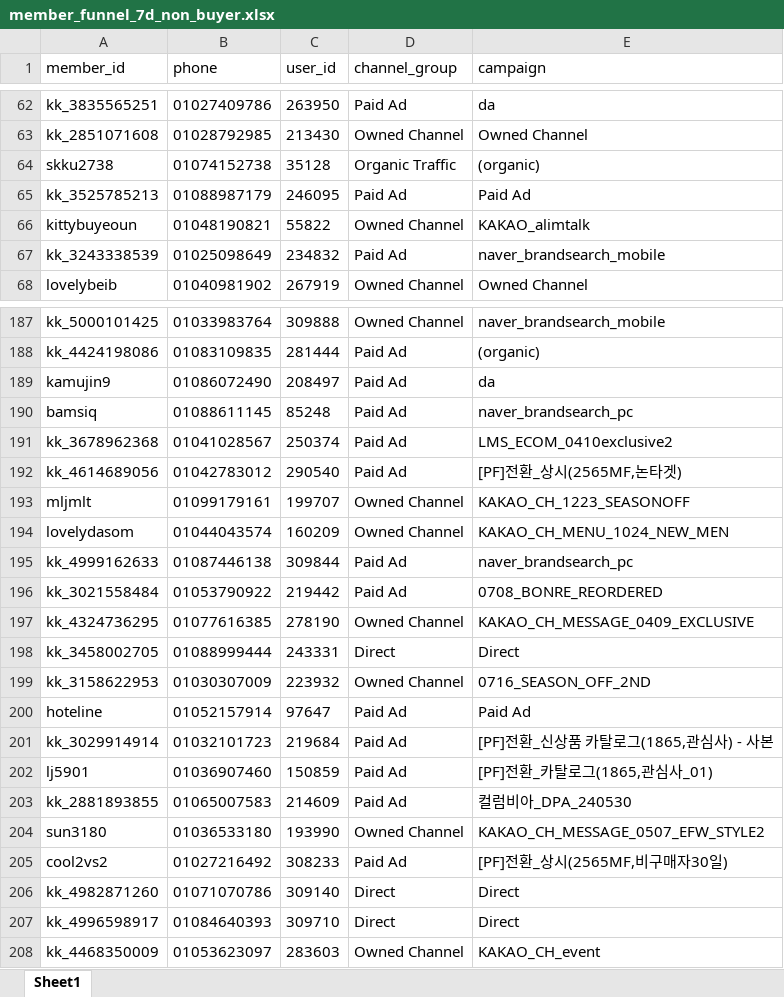
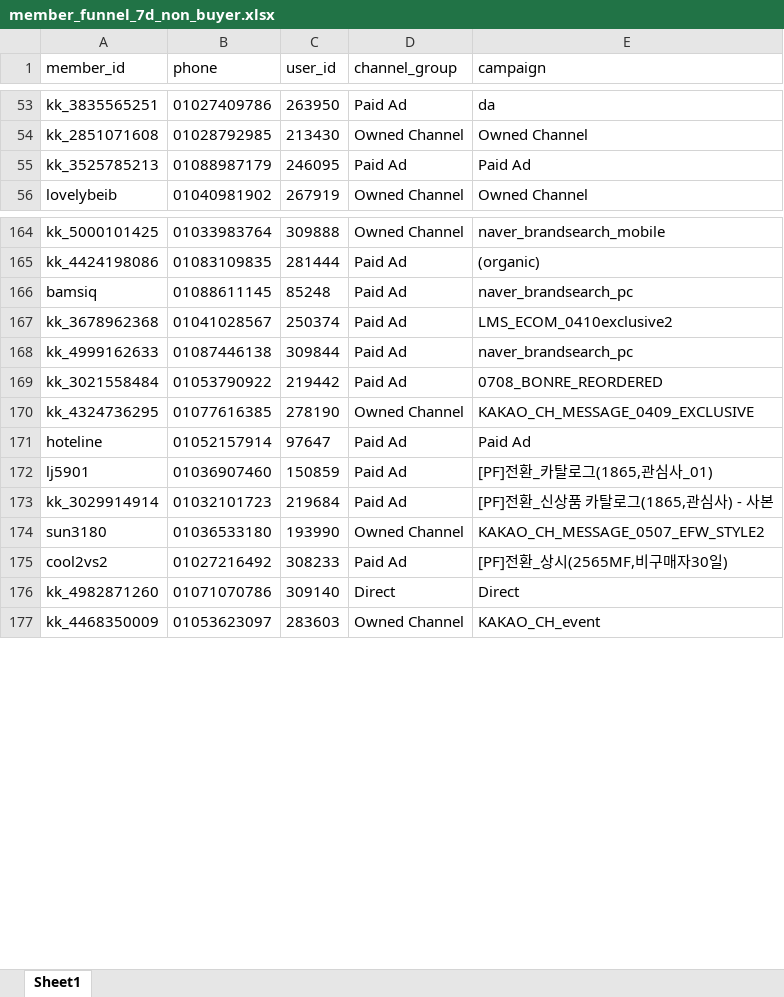
Before and after one commit to koreacolumbia-dotcom/E-comm-marketing-hub, an Excel workbook: reports/member_funnel/downloads/member_funnel_7d_non_buyer.xlsx, sheet Sheet1, drawn as a sheet; only a part is shown, gaps mark what is left out; values as stored, in another font and other column widths than the file's, no borders; removed rows and columns are numbered as before the commit, all else as after; the diff covers the shown part only; the diff names each change by its address in the sheet, - before the commit and + after, or states it on an @@ line.

```diff
--- a/reports/member_funnel/downloads/member_funnel_7d_non_buyer.xlsx (sheet Sheet1)
+++ b/reports/member_funnel/downloads/member_funnel_7d_non_buyer.xlsx (sheet Sheet1)
-row 64: skku2738 | 01074152738 | 35128 | Organic Traffic | (organic)
-row 66: kittybuyeoun | 01048190821 | 55822 | Owned Channel | KAKAO_alimtalk
-row 67: kk_3243338539 | 01025098649 | 234832 | Paid Ad | naver_brandsearch_mobile
-row 189: kamujin9 | 01086072490 | 208497 | Paid Ad | da
-row 192: kk_4614689056 | 01042783012 | 290540 | Paid Ad | [PF]전환_상시(2565MF,논타겟)
-row 193: mljmlt | 01099179161 | 199707 | Owned Channel | KAKAO_CH_1223_SEASONOFF
-row 194: lovelydasom | 01044043574 | 160209 | Owned Channel | KAKAO_CH_MENU_1024_NEW_MEN
-row 198: kk_3458002705 | 01088999444 | 243331 | Direct | Direct
-row 199: kk_3158622953 | 01030307009 | 223932 | Owned Channel | 0716_SEASON_OFF_2ND
@@ row 202 moved to row 172: lj5901 @@
-row 203: kk_2881893855 | 01065007583 | 214609 | Paid Ad | 컬럼비아_DPA_240530
-row 207: kk_4996598917 | 01084640393 | 309710 | Direct | Direct
```
Also changed, not shown: 70 removed rows and 36 moved rows elsewhere in this sheet, reports/member_funnel/downloads/member_funnel_1m_non_buyer.xlsx, reports/member_funnel/downloads/member_funnel_1m_target_segments.xlsx, 19 other files.
